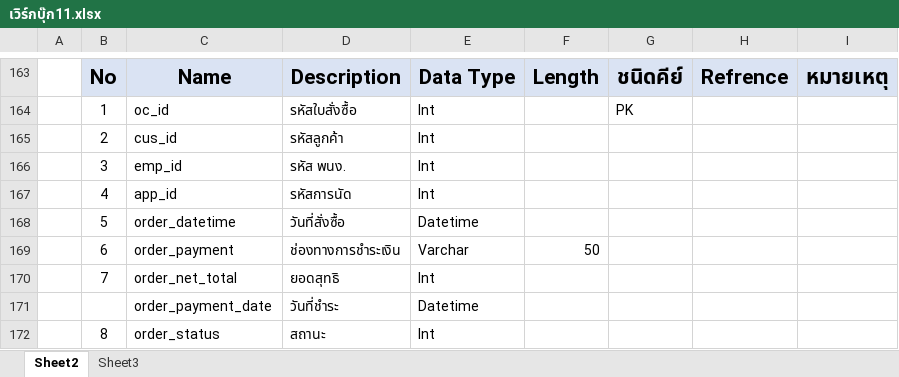
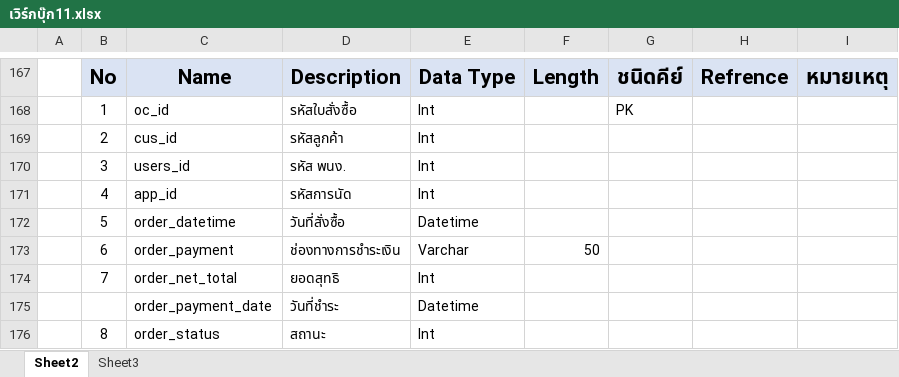
Before and after one commit to maxsk0211/dcareclinic.com, an Excel workbook: file/เวิร์กบุ๊ก11.xlsx, sheet Sheet2, drawn as a sheet; only a part is shown, gaps mark what is left out; values as stored, in another font and other column widths than the file's, no borders; addresses are those after the commit; the diff covers the shown part only; the diff names each change by its address in the sheet, - before the commit and + after, or states it on an @@ line.

```diff
--- a/file/เวิร์กบุ๊ก11.xlsx (sheet Sheet2)
+++ b/file/เวิร์กบุ๊ก11.xlsx (sheet Sheet2)
-C170: emp_id
+C170: users_id
```
Also changed, not shown: 4 added rows, 15 edited cells and cell formats elsewhere in this sheet, 26 other files.
